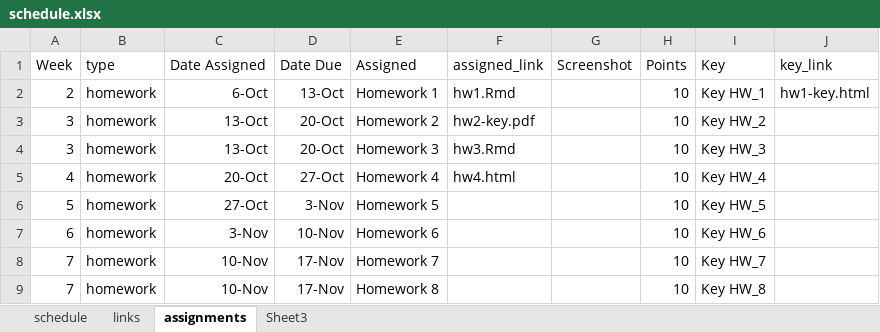
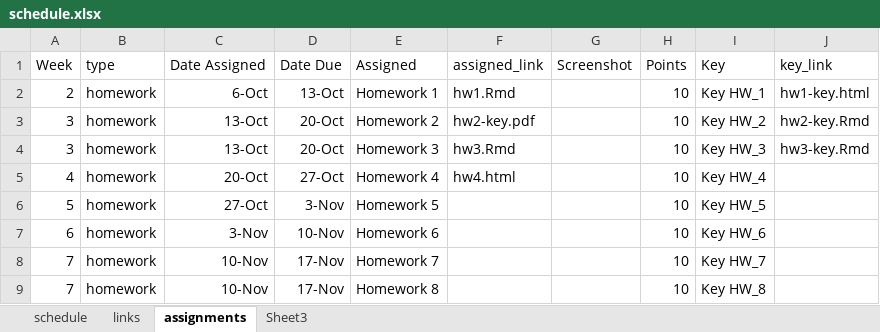
Before and after one commit to nikolaospapachristou/c1-intro-fall-2021, an Excel workbook: docs/nopublish/schedule.xlsx, sheet assignments, drawn as a sheet; only a part is shown; values as stored, in another font and other column widths than the file's, no borders; the diff names each change by its address in the sheet, - before the commit and + after, or states it on an @@ line.

```diff
--- a/docs/nopublish/schedule.xlsx (sheet assignments)
+++ b/docs/nopublish/schedule.xlsx (sheet assignments)
-J3 (key_link): (empty)
+J3 (key_link): hw2-key.Rmd
-J4 (key_link): (empty)
+J4 (key_link): hw3-key.Rmd
```
Also changed, not shown: 10 other files.
